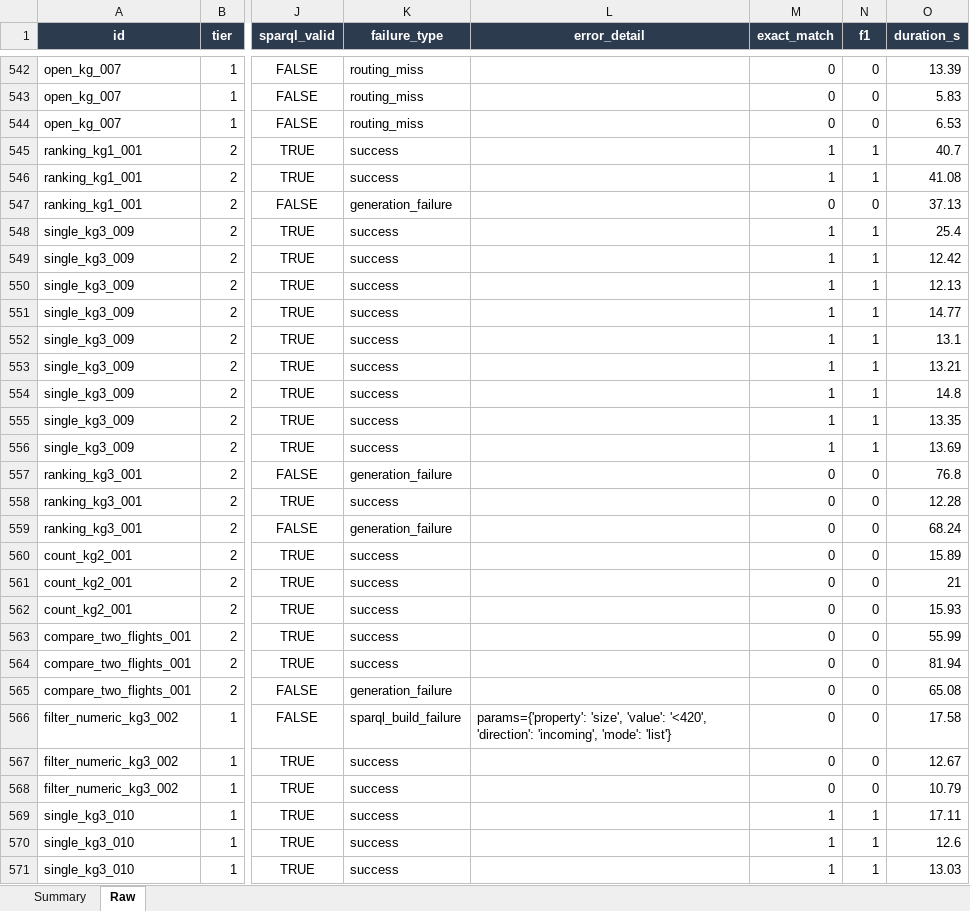
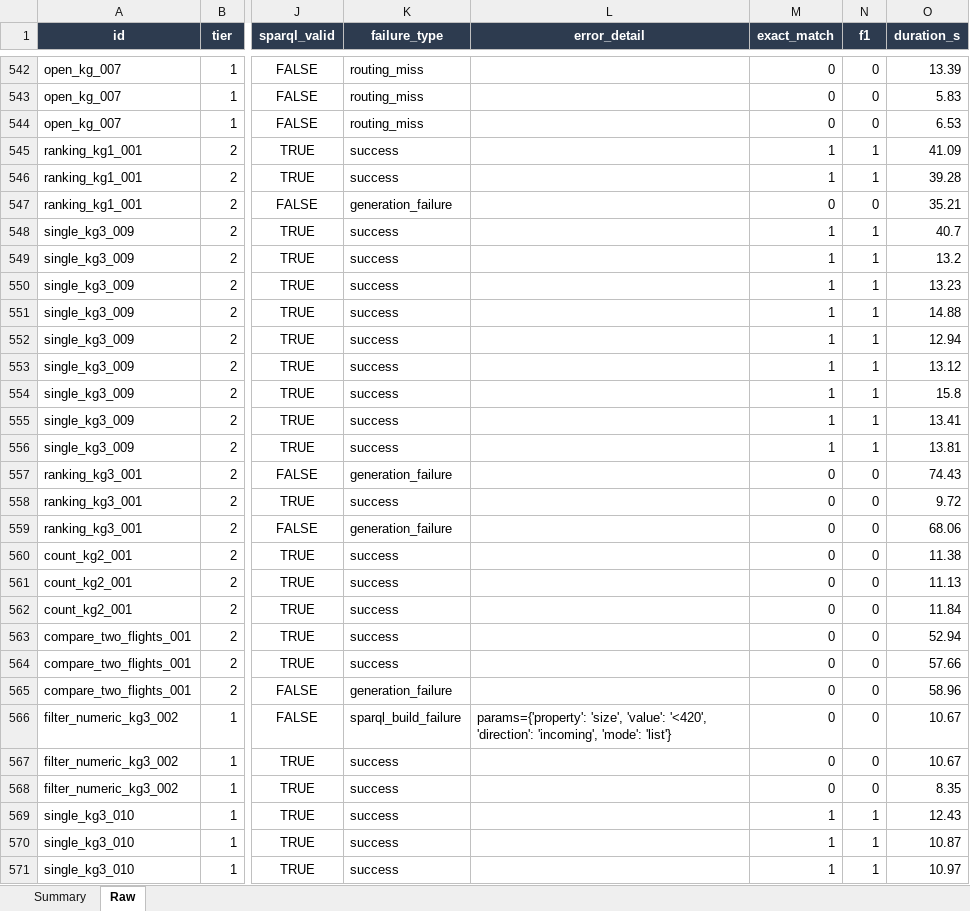
Before and after one commit to nahla1967/NL2SPARQL, an Excel workbook: evaluation/results/NL2SPARQL_Evaluation_Results.xlsx, sheet Raw, drawn as a sheet; only a part is shown, gaps mark what is left out; values as stored, in another font and other column widths than the file's, no borders; the diff covers the shown part only; the diff names each change by its address in the sheet, - before the commit and + after, or states it on an @@ line.

```diff
--- a/evaluation/results/NL2SPARQL_Evaluation_Results.xlsx (sheet Raw)
+++ b/evaluation/results/NL2SPARQL_Evaluation_Results.xlsx (sheet Raw)
-O545 (duration_s): 40.7
+O545 (duration_s): 41.09
-O546 (duration_s): 41.08
+O546 (duration_s): 39.28
-O547 (duration_s): 37.13
+O547 (duration_s): 35.21
-O548 (duration_s): 25.4
+O548 (duration_s): 40.7
-O549 (duration_s): 12.42
+O549 (duration_s): 13.2
-O550 (duration_s): 12.13
+O550 (duration_s): 13.23
-O551 (duration_s): 14.77
+O551 (duration_s): 14.88
-O552 (duration_s): 13.1
+O552 (duration_s): 12.94
-O553 (duration_s): 13.21
+O553 (duration_s): 13.12
-O554 (duration_s): 14.8
+O554 (duration_s): 15.8
-O555 (duration_s): 13.35
+O555 (duration_s): 13.41
-O556 (duration_s): 13.69
+O556 (duration_s): 13.81
-O557 (duration_s): 76.8
+O557 (duration_s): 74.43
-O558 (duration_s): 12.28
+O558 (duration_s): 9.72
-O559 (duration_s): 68.24
+O559 (duration_s): 68.06
-O560 (duration_s): 15.89
+O560 (duration_s): 11.38
-O561 (duration_s): 21
+O561 (duration_s): 11.13
-O562 (duration_s): 15.93
+O562 (duration_s): 11.84
-O563 (duration_s): 55.99
+O563 (duration_s): 52.94
-O564 (duration_s): 81.94
+O564 (duration_s): 57.66
-O565 (duration_s): 65.08
+O565 (duration_s): 58.96
-O566 (duration_s): 17.58
+O566 (duration_s): 10.67
-O567 (duration_s): 12.67
+O567 (duration_s): 10.67
-O568 (duration_s): 10.79
+O568 (duration_s): 8.35
-O569 (duration_s): 17.11
+O569 (duration_s): 12.43
-O570 (duration_s): 12.6
+O570 (duration_s): 10.87
-O571 (duration_s): 13.03
+O571 (duration_s): 10.97
```
Also changed, not shown: 24 added rows and 39 edited cells elsewhere in this sheet, sheet Summary, 9 other files.
